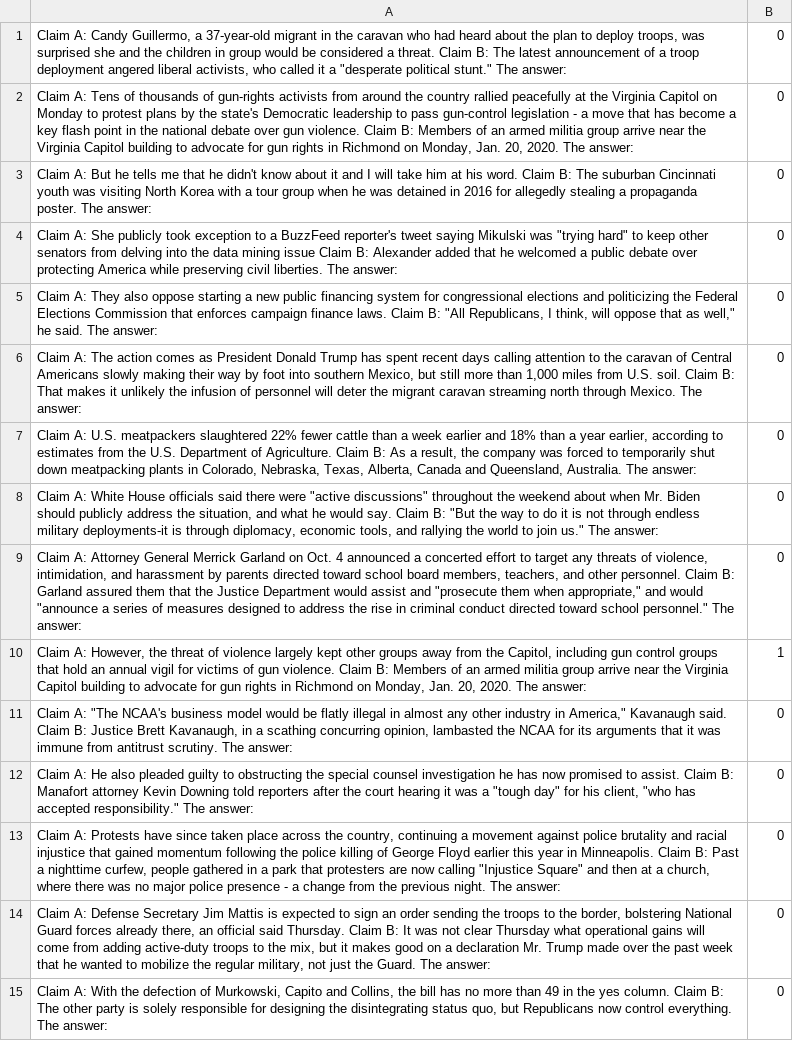
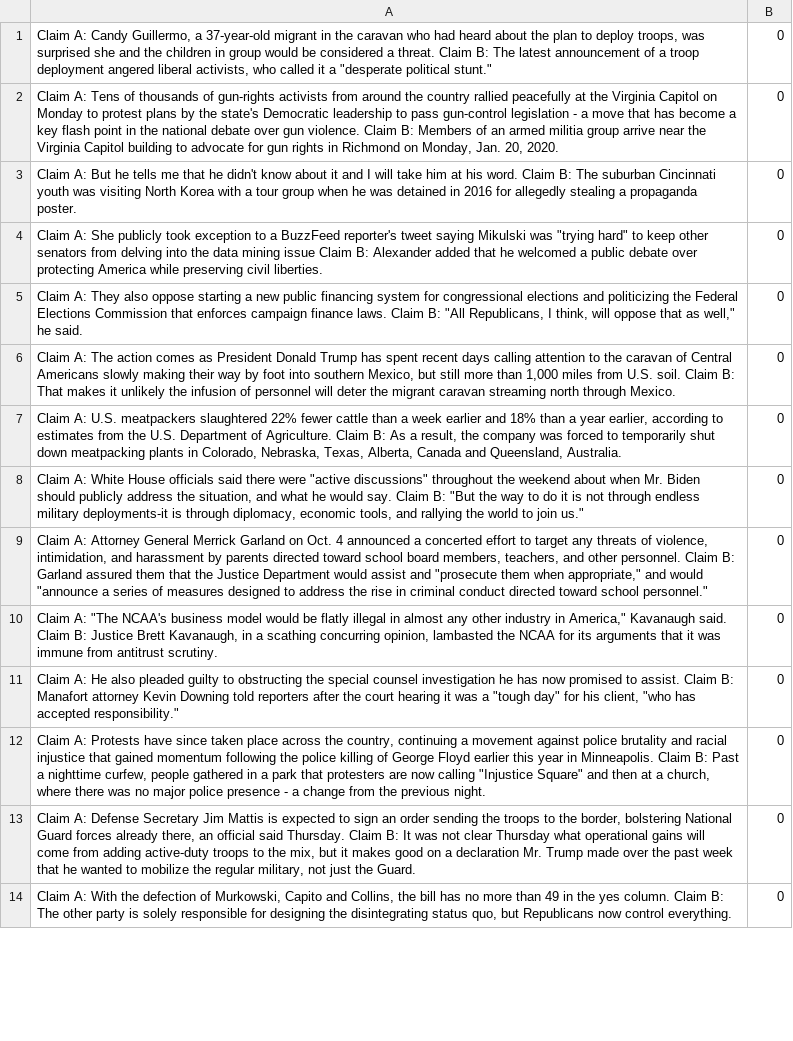
Before and after one commit to miyoungko/Channel-LM-Prompting, a CSV file: data/k-shot/cdiffw/16-87/train.csv, drawn as a sheet; only a part is shown; removed rows and columns are numbered as before the commit, all else as after; the diff covers the shown part only; the diff names each change by its address in the sheet, - before the commit and + after, or states it on an @@ line.

```diff
--- a/data/k-shot/cdiffw/16-87/train.csv
+++ b/data/k-shot/cdiffw/16-87/train.csv
-A1: …political stunt." The answer:
+A1: …political stunt."
-A2: …20, 2020. The answer:
+A2: …20, 2020.
-A3: …propaganda poster. The answer:
+A3: …propaganda poster.
-A4: …civil liberties. The answer:
+A4: …civil liberties.
-A5: …he said. The answer:
+A5: …he said.
-A6: …through Mexico. The answer:
+A6: …through Mexico.
-A7: …Queensland, Australia. The answer:
+A7: …Queensland, Australia.
-A8: …join us." The answer:
+A8: …join us."
-A9: …school personnel." The answer:
+A9: …school personnel."
-row 10: Claim A: However, the threat of violence largely kept other groups away from the Capitol, including gun control groups that hold an annual vigil for victims of gun violence. Claim B: Members of an armed militia group arrive near the Virginia Capitol building to advocate for gun rights in Richmond on Monday, Jan. 20, 2020. The answer: | 1
-A10: …antitrust scrutiny. The answer:
+A10: …antitrust scrutiny.
-A11: …accepted responsibility." The answer:
+A11: …accepted responsibility."
-A12: …previous night. The answer:
+A12: …previous night.
-A13: …the Guard. The answer:
+A13: …the Guard.
-A14: …control everything. The answer:
+A14: …control everything.
```
Also changed, not shown: 17 added rows and 1 edited cell elsewhere in this file, data/k-shot/cdiffs/16-13/dev.csv, data/k-shot/cdiffs/16-42/dev.csv, 22 other files.
